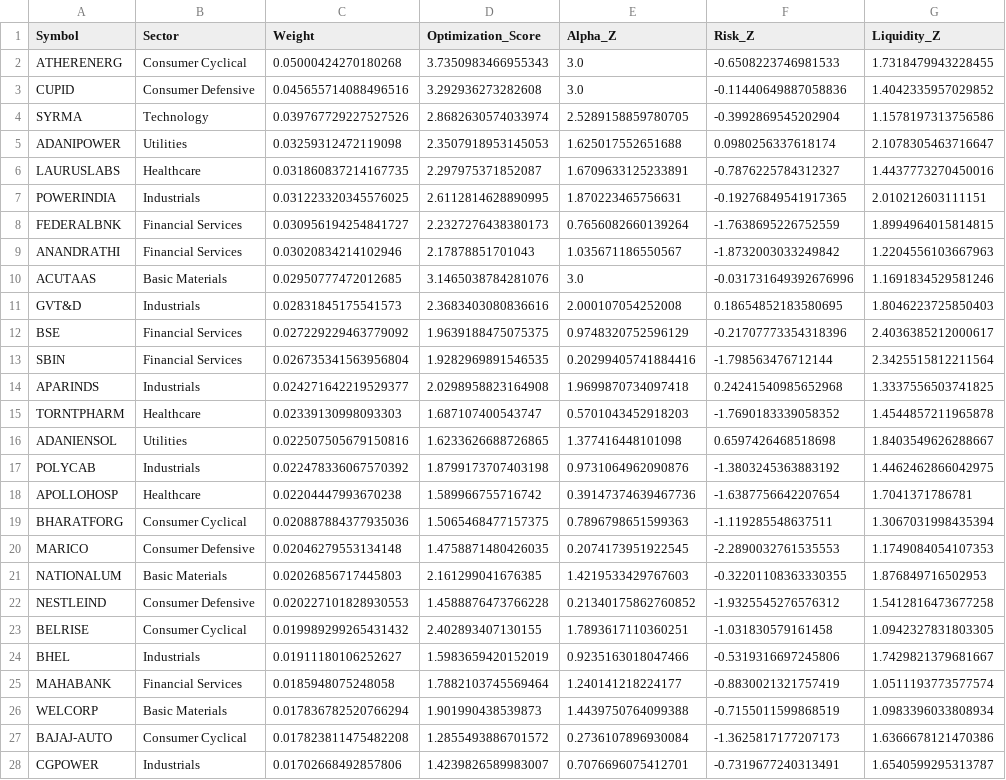
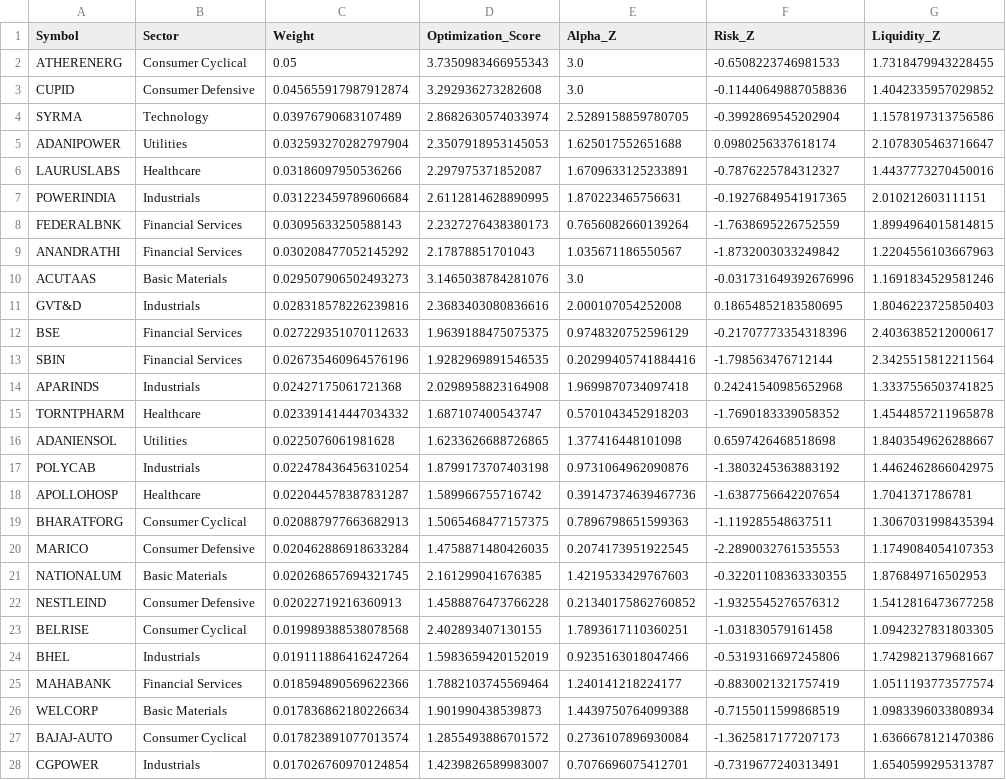
Before and after one commit to sakshinekkala28/Institutional_Quant_Platform, a CSV file: data/portfolios/optimized_portfolio_v2.csv, drawn as a sheet; only a part is shown; the diff covers the shown part only; the diff names each change by its address in the sheet, - before the commit and + after, or states it on an @@ line.

```diff
--- a/data/portfolios/optimized_portfolio_v2.csv
+++ b/data/portfolios/optimized_portfolio_v2.csv
-C2 (Weight): 0.05000424270180268
+C2 (Weight): 0.05
-C3 (Weight): 0.045655714088496516
+C3 (Weight): 0.045655917987912874
-C4 (Weight): 0.039767729227527526
+C4 (Weight): 0.03976790683107489
-C5 (Weight): 0.03259312472119098
+C5 (Weight): 0.032593270282797904
-C6 (Weight): 0.031860837214167735
+C6 (Weight): 0.03186097950536266
-C7 (Weight): 0.031223320345576025
+C7 (Weight): 0.031223459789606684
-C8 (Weight): 0.030956194254841727
+C8 (Weight): 0.03095633250588143
-C9 (Weight): 0.03020834214102946
+C9 (Weight): 0.030208477052145292
-C10 (Weight): 0.02950777472012685
+C10 (Weight): 0.029507906502493273
-C11 (Weight): 0.02831845175541573
+C11 (Weight): 0.028318578226239816
-C12 (Weight): 0.027229229463779092
+C12 (Weight): 0.027229351070112633
-C13 (Weight): 0.026735341563956804
+C13 (Weight): 0.026735460964576196
-C14 (Weight): 0.024271642219529377
+C14 (Weight): 0.02427175061721368
-C15 (Weight): 0.02339130998093303
+C15 (Weight): 0.023391414447034332
-C16 (Weight): 0.022507505679150816
+C16 (Weight): 0.0225076061981628
-C17 (Weight): 0.022478336067570392
+C17 (Weight): 0.022478436456310254
-C18 (Weight): 0.02204447993670238
+C18 (Weight): 0.022044578387831287
-C19 (Weight): 0.020887884377935036
+C19 (Weight): 0.020887977663682913
-C20 (Weight): 0.02046279553134148
+C20 (Weight): 0.020462886918633284
-C21 (Weight): 0.02026856717445803
+C21 (Weight): 0.020268657694321745
-C22 (Weight): 0.020227101828930553
+C22 (Weight): 0.02022719216360913
-C23 (Weight): 0.019989299265431432
+C23 (Weight): 0.019989388538078568
-C24 (Weight): 0.01911180106252627
+C24 (Weight): 0.019111886416247264
-C25 (Weight): 0.0185948075248058
+C25 (Weight): 0.018594890569622366
-C26 (Weight): 0.017836782520766294
+C26 (Weight): 0.017836862180226634
-C27 (Weight): 0.017823811475482208
+C27 (Weight): 0.017823891077013574
-C28 (Weight): 0.01702668492857806
+C28 (Weight): 0.017026760970124854
```
Also changed, not shown: 23 edited cells elsewhere in this file, data/logs/optimizer_v2_report.csv, data/portfolios/optimizer_scorecard.csv, 4 other files.
